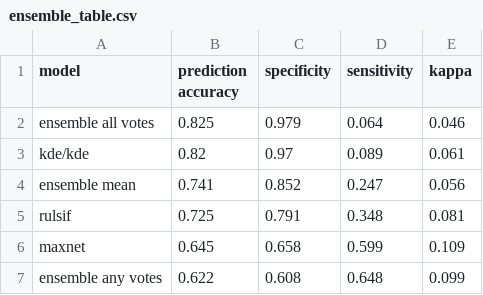
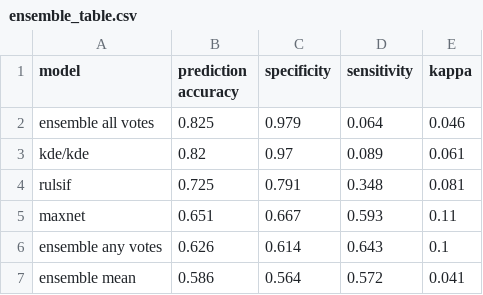
Before and after one commit to bmaitner/small_sample_size_sdms, a CSV file: tables/ensemble_table.csv, drawn as a sheet.

```diff
--- a/tables/ensemble_table.csv
+++ b/tables/ensemble_table.csv
@@ -3,5 +3,5 @@
 "kde/kde",0.82,0.97,0.089,0.061
-"ensemble mean",0.741,0.852,0.247,0.056
 "rulsif",0.725,0.791,0.348,0.081
-"maxnet",0.645,0.658,0.599,0.109
-"ensemble any votes",0.622,0.608,0.648,0.099
+"maxnet",0.651,0.667,0.593,0.11
+"ensemble any votes",0.626,0.614,0.643,0.1
+"ensemble mean",0.586,0.564,0.572,0.041
```
Also changed, not shown: 1 other file.
